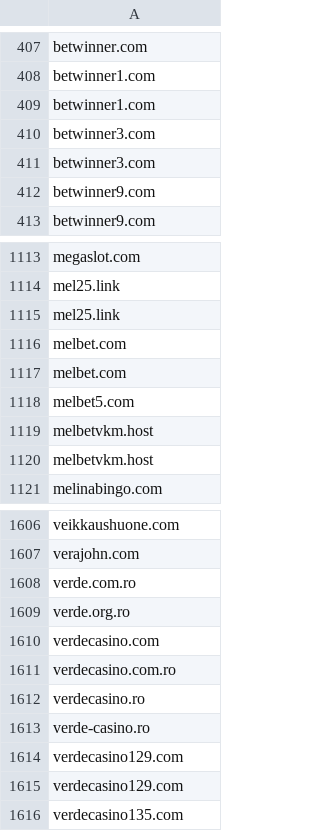
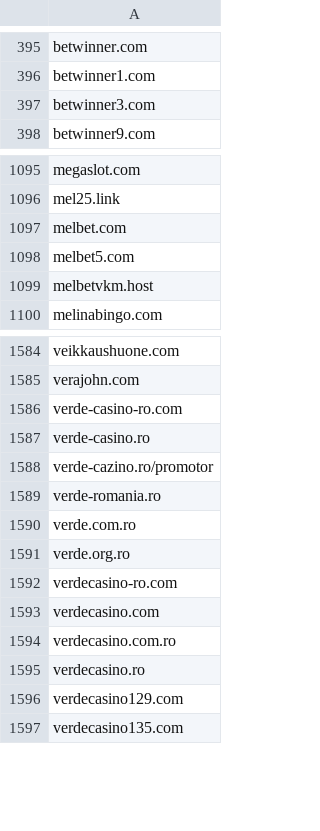
Before and after one commit to itsJustinCase/gamble-eagle, a CSV file: romania_blacklist.csv, drawn as a sheet; only a part is shown, gaps mark what is left out; the diff covers the shown part only.

```diff
--- a/romania_blacklist.csv
+++ b/romania_blacklist.csv
@@ -408,6 +396,3 @@ betwinner.com
 betwinner1.com
-betwinner1.com
 betwinner3.com
-betwinner3.com
-betwinner9.com
 betwinner9.com
@@ -1114,4 +1096,2 @@ megaslot.com
 mel25.link
-mel25.link
-melbet.com
 melbet.com
@@ -1119,3 +1099,2 @@ melbet5.com
 melbetvkm.host
-melbetvkm.host
 melinabingo.com
@@ -1607,4 +1585,9 @@ veikkaushuone.com
 verajohn.com
+verde-casino-ro.com
+verde-casino.ro
+verde-cazino.ro/promotor
+verde-romania.ro
 verde.com.ro
 verde.org.ro
+verdecasino-ro.com
 verdecasino.com
@@ -1612,4 +1595,2 @@ verdecasino.com.ro
 verdecasino.ro
-verde-casino.ro
-verdecasino129.com
 verdecasino129.com
```
Also changed, not shown: 16 removed rows, 49 moved rows and 2 edited cells elsewhere in this file, romania.csv.
